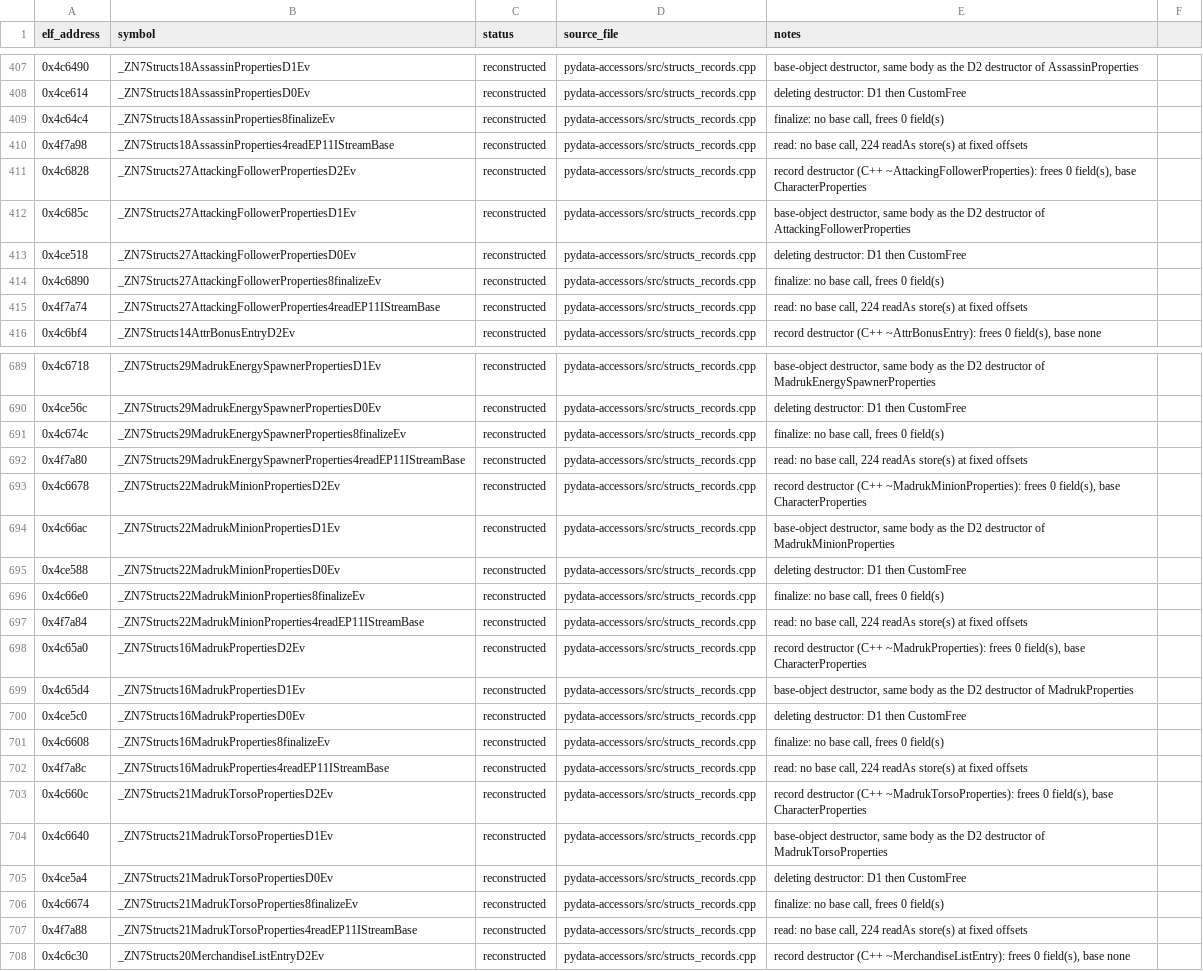
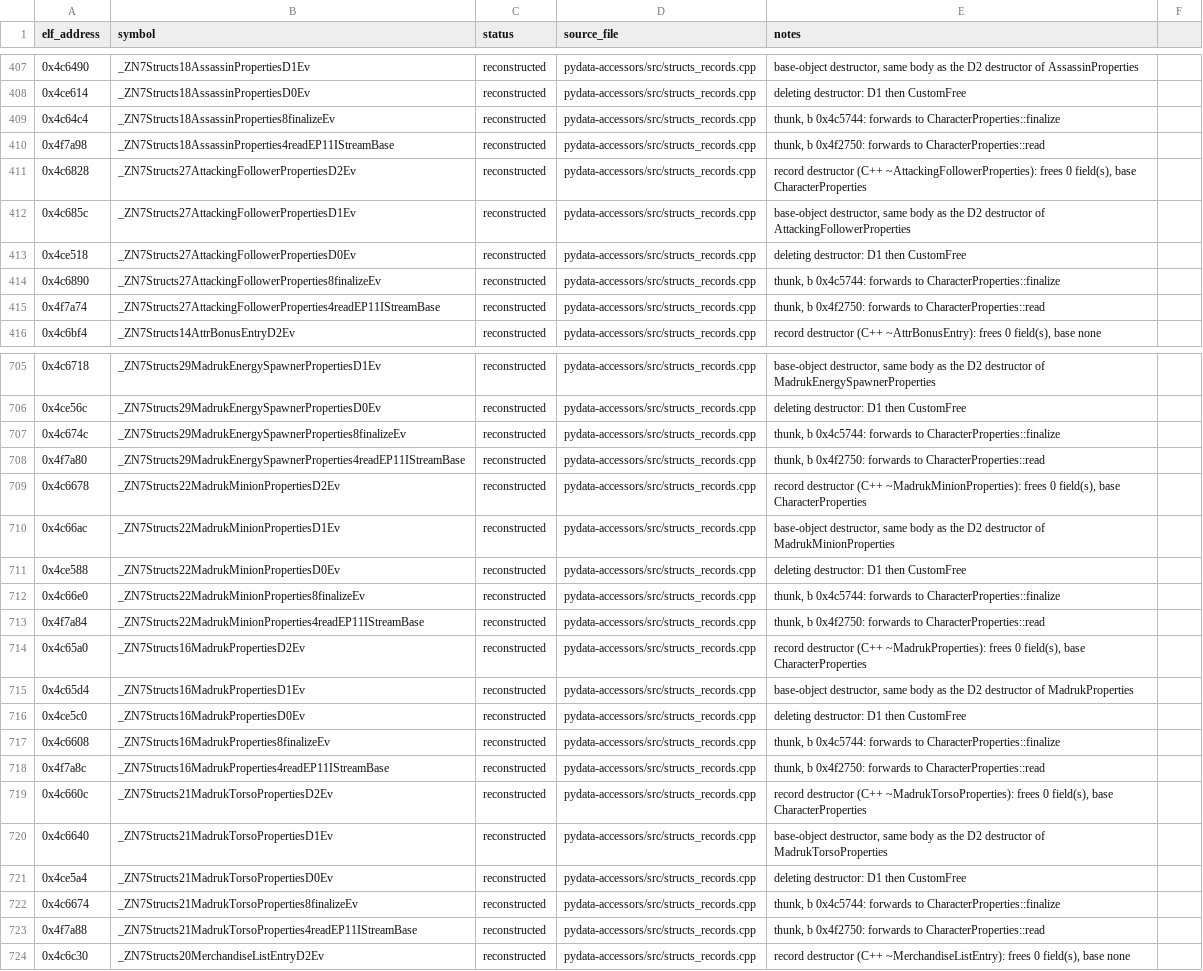
Before and after one commit to AdamCelermajer/DH_sc, a CSV file: port/decomp-reconstruction/pydata-accessors/ledger.csv, drawn as a sheet; only a part is shown, gaps mark what is left out; addresses are those after the commit; the diff covers the shown part only; the diff names each change by its address in the sheet, - before the commit and + after, or states it on an @@ line.

```diff
--- a/port/decomp-reconstruction/pydata-accessors/ledger.csv
+++ b/port/decomp-reconstruction/pydata-accessors/ledger.csv
-E409 (notes): finalize: no base call, frees 0 field(s)
+E409 (notes): thunk, b 0x4c5744: forwards to CharacterProperties::finalize
-E410 (notes): read: no base call, 224 readAs store(s) at fixed offsets
+E410 (notes): thunk, b 0x4f2750: forwards to CharacterProperties::read
-E414 (notes): finalize: no base call, frees 0 field(s)
+E414 (notes): thunk, b 0x4c5744: forwards to CharacterProperties::finalize
-E415 (notes): read: no base call, 224 readAs store(s) at fixed offsets
+E415 (notes): thunk, b 0x4f2750: forwards to CharacterProperties::read
-E707 (notes): finalize: no base call, frees 0 field(s)
+E707 (notes): thunk, b 0x4c5744: forwards to CharacterProperties::finalize
-E708 (notes): read: no base call, 224 readAs store(s) at fixed offsets
+E708 (notes): thunk, b 0x4f2750: forwards to CharacterProperties::read
-E712 (notes): finalize: no base call, frees 0 field(s)
+E712 (notes): thunk, b 0x4c5744: forwards to CharacterProperties::finalize
-E713 (notes): read: no base call, 224 readAs store(s) at fixed offsets
+E713 (notes): thunk, b 0x4f2750: forwards to CharacterProperties::read
-E717 (notes): finalize: no base call, frees 0 field(s)
+E717 (notes): thunk, b 0x4c5744: forwards to CharacterProperties::finalize
-E718 (notes): read: no base call, 224 readAs store(s) at fixed offsets
+E718 (notes): thunk, b 0x4f2750: forwards to CharacterProperties::read
-E722 (notes): finalize: no base call, frees 0 field(s)
+E722 (notes): thunk, b 0x4c5744: forwards to CharacterProperties::finalize
-E723 (notes): read: no base call, 224 readAs store(s) at fixed offsets
+E723 (notes): thunk, b 0x4f2750: forwards to CharacterProperties::read
```
Also changed, not shown: 21 added rows and 77 edited cells elsewhere in this file, 5 other files.
